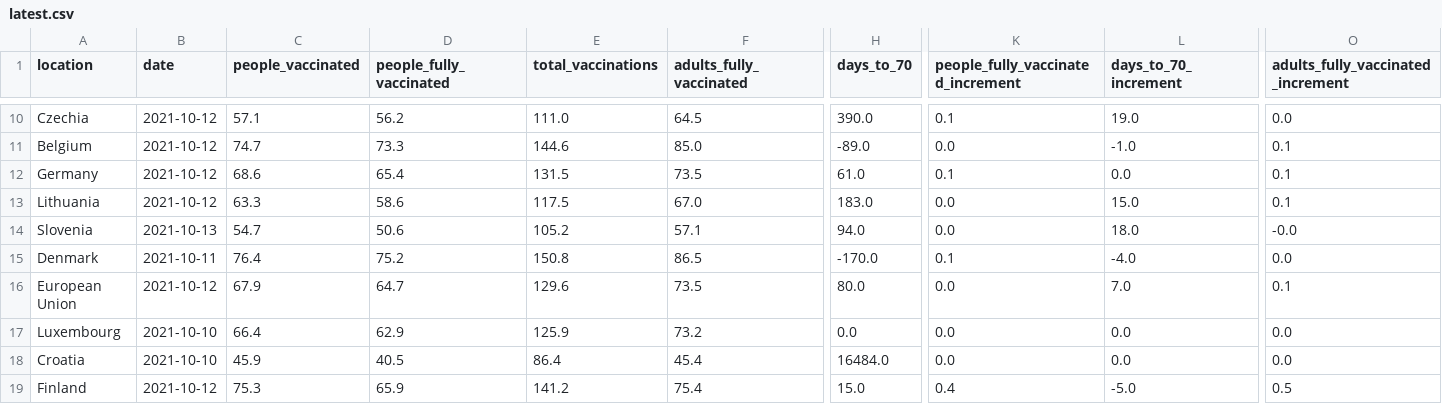
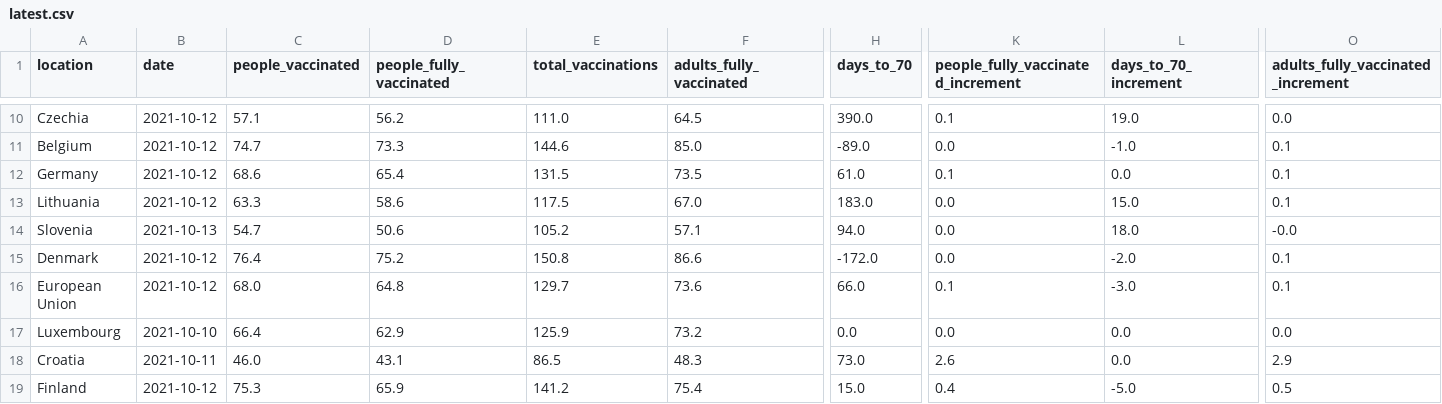
Before and after one commit to blasf1/covid_vaccine_progress_bot, a CSV file: latest.csv, drawn as a sheet; only a part is shown, gaps mark what is left out; the diff covers the shown part only; the diff names each change by its address in the sheet, - before the commit and + after, or states it on an @@ line.

Commit message:
[BOT] Update data and sources for website

```diff
--- a/latest.csv
+++ b/latest.csv
-B15 (date): 2021-10-11
+B15 (date): 2021-10-12
-F15 (adults_fully_vaccinated): 86.5
+F15 (adults_fully_vaccinated): 86.6
-H15 (days_to_70): -170.0
+H15 (days_to_70): -172.0
-K15: 0.1
+K15: 0.0
-L15 (days_to_70_increment): -4.0
+L15 (days_to_70_increment): -2.0
-O15: 0.0
+O15: 0.1
-C16 (people_vaccinated): 67.9
+C16 (people_vaccinated): 68.0
-D16 (people_fully_vaccinated): 64.7
+D16 (people_fully_vaccinated): 64.8
-E16 (total_vaccinations): 129.6
+E16 (total_vaccinations): 129.7
-F16 (adults_fully_vaccinated): 73.5
+F16 (adults_fully_vaccinated): 73.6
-H16 (days_to_70): 80.0
+H16 (days_to_70): 66.0
-K16: 0.0
+K16: 0.1
-L16 (days_to_70_increment): 7.0
+L16 (days_to_70_increment): -3.0
-B18 (date): 2021-10-10
+B18 (date): 2021-10-11
-C18 (people_vaccinated): 45.9
+C18 (people_vaccinated): 46.0
-D18 (people_fully_vaccinated): 40.5
+D18 (people_fully_vaccinated): 43.1
-E18 (total_vaccinations): 86.4
+E18 (total_vaccinations): 86.5
-F18 (adults_fully_vaccinated): 45.4
+F18 (adults_fully_vaccinated): 48.3
-H18 (days_to_70): 16484.0
+H18 (days_to_70): 73.0
-K18: 0.0
+K18: 2.6
-O18: 0.0
+O18: 2.9
```
Also changed, not shown: 119 edited cells elsewhere in this file, output/EuropeanUnion.csv, 2 other files.
